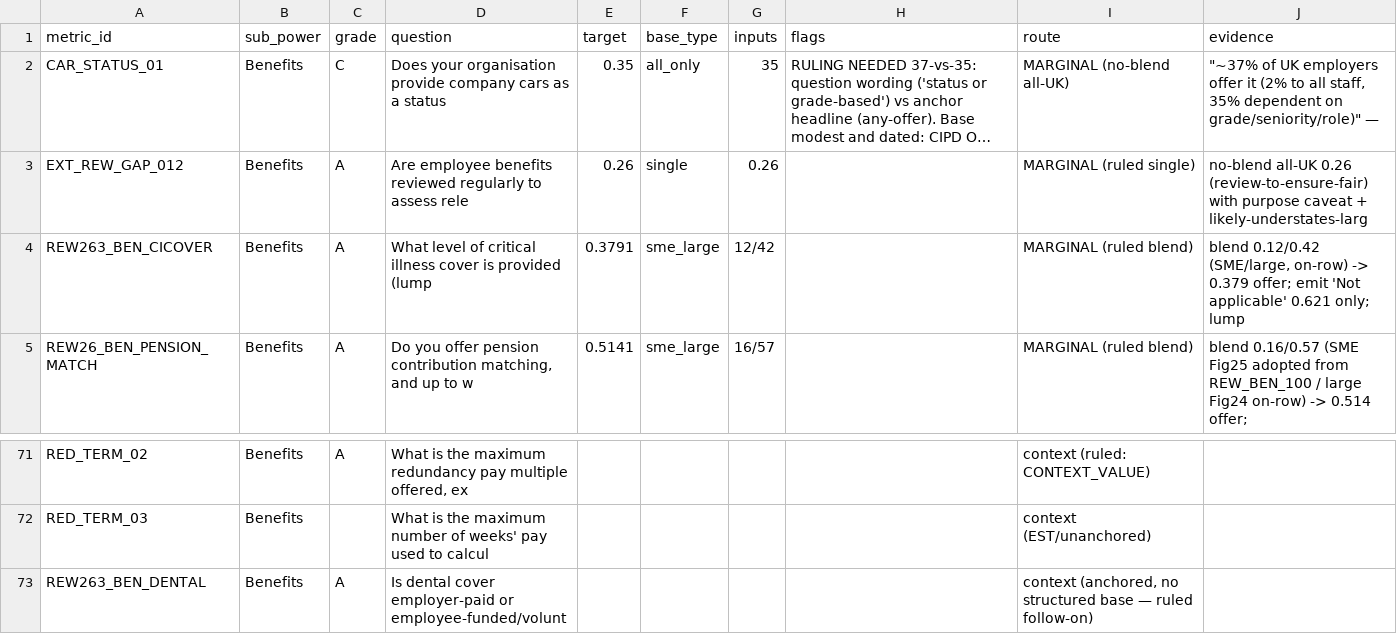
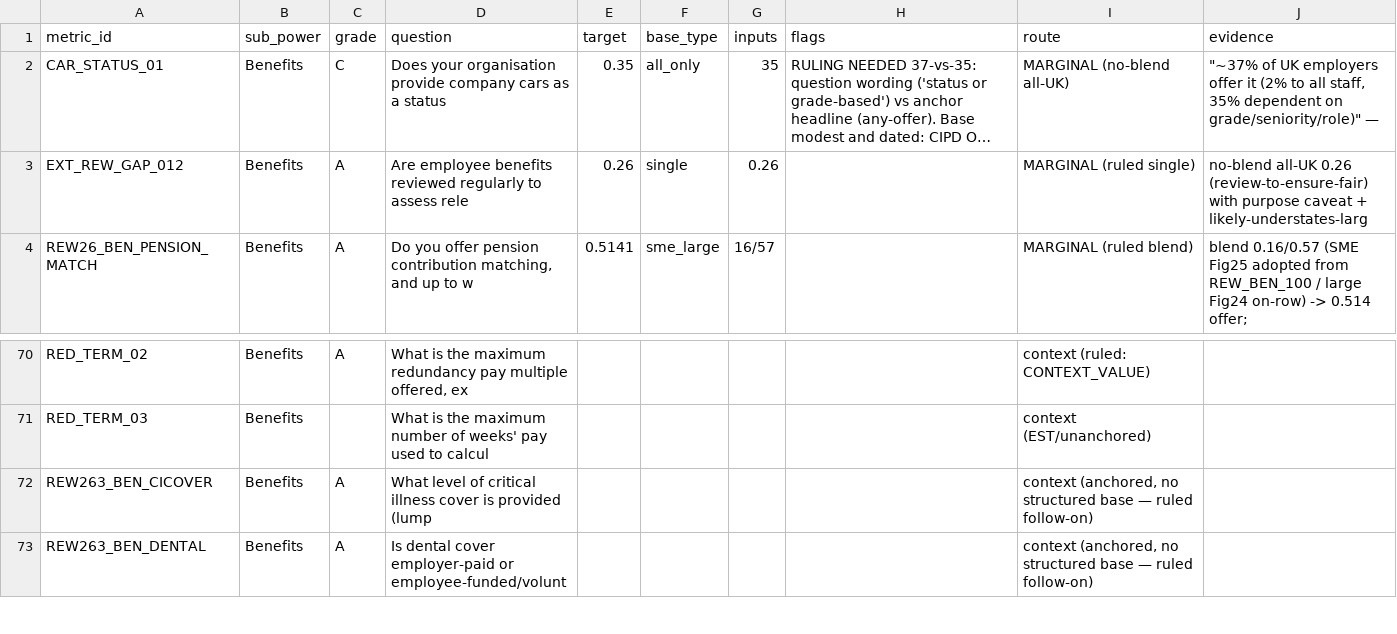
Before and after one commit to Davidlumi/lumihr, a CSV file: generated_marginal_table.csv, drawn as a sheet; only a part is shown, gaps mark what is left out; long unchanged cells end in …; removed rows and columns are numbered as before the commit, all else as after; the diff names each change by its address in the sheet, - before the commit and + after, or states it on an @@ line.

```diff
--- a/generated_marginal_table.csv
+++ b/generated_marginal_table.csv
-row 4: REW263_BEN_CICOVER | Benefits | A | What level of critical illness cover is provided (lump | 0.3791 | sme_large | 12/42 |  | MARGINAL (ruled blend) | blend 0.12/0.42 (SME/large, on-row) -> 0.379 offer; emit 'Not applicable' 0.621 only; lump
+row 72: REW263_BEN_CICOVER | Benefits | A | What level of critical illness cover is provided (lump |  |  |  |  | context (anchored, no structured base — ruled follow-on)
```
Also changed, not shown: 8 other files.
